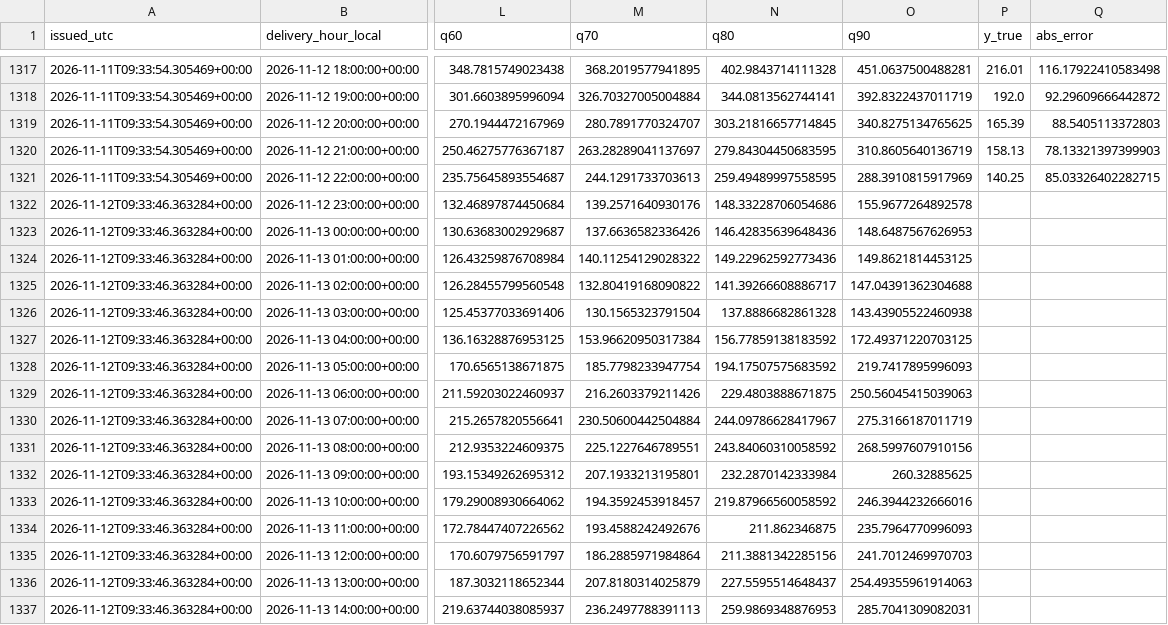
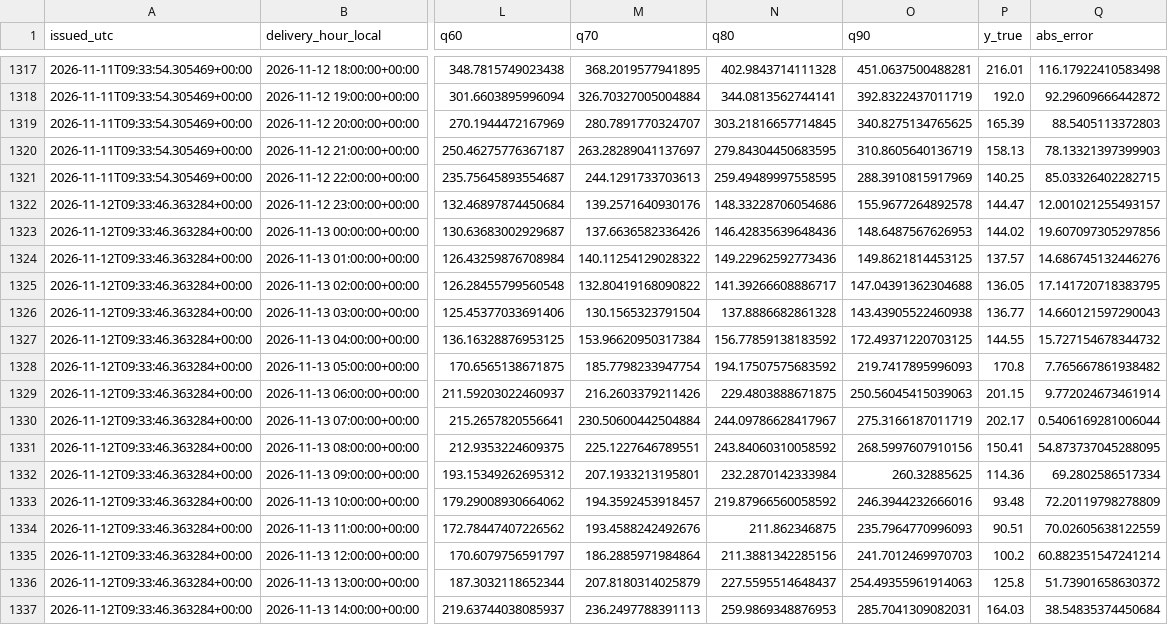
Before and after one commit to wassimomabrouk/dayahead-price-forecasting, a CSV file: reports/forecast_log.csv, drawn as a sheet; only a part is shown, gaps mark what is left out; the diff covers the shown part only; the diff names each change by its address in the sheet, - before the commit and + after, or states it on an @@ line.

```diff
--- a/reports/forecast_log.csv
+++ b/reports/forecast_log.csv
-P1322 (y_true): (empty)
+P1322 (y_true): 144.47
-Q1322 (abs_error): (empty)
+Q1322 (abs_error): 12.001021255493157
-P1323 (y_true): (empty)
+P1323 (y_true): 144.02
-Q1323 (abs_error): (empty)
+Q1323 (abs_error): 19.607097305297856
-P1324 (y_true): (empty)
+P1324 (y_true): 137.57
-Q1324 (abs_error): (empty)
+Q1324 (abs_error): 14.686745132446276
-P1325 (y_true): (empty)
+P1325 (y_true): 136.05
-Q1325 (abs_error): (empty)
+Q1325 (abs_error): 17.141720718383795
-P1326 (y_true): (empty)
+P1326 (y_true): 136.77
-Q1326 (abs_error): (empty)
+Q1326 (abs_error): 14.660121597290043
-P1327 (y_true): (empty)
+P1327 (y_true): 144.55
-Q1327 (abs_error): (empty)
+Q1327 (abs_error): 15.727154678344732
-P1328 (y_true): (empty)
+P1328 (y_true): 170.8
-Q1328 (abs_error): (empty)
+Q1328 (abs_error): 7.765667861938482
-P1329 (y_true): (empty)
+P1329 (y_true): 201.15
-Q1329 (abs_error): (empty)
+Q1329 (abs_error): 9.772024673461914
-P1330 (y_true): (empty)
+P1330 (y_true): 202.17
-Q1330 (abs_error): (empty)
+Q1330 (abs_error): 0.5406169281006044
-P1331 (y_true): (empty)
+P1331 (y_true): 150.41
-Q1331 (abs_error): (empty)
+Q1331 (abs_error): 54.873737045288095
-P1332 (y_true): (empty)
+P1332 (y_true): 114.36
-Q1332 (abs_error): (empty)
+Q1332 (abs_error): 69.2802586517334
-P1333 (y_true): (empty)
+P1333 (y_true): 93.48
-Q1333 (abs_error): (empty)
+Q1333 (abs_error): 72.20119798278809
-P1334 (y_true): (empty)
+P1334 (y_true): 90.51
-Q1334 (abs_error): (empty)
+Q1334 (abs_error): 70.02605638122559
-P1335 (y_true): (empty)
+P1335 (y_true): 100.2
-Q1335 (abs_error): (empty)
+Q1335 (abs_error): 60.882351547241214
-P1336 (y_true): (empty)
+P1336 (y_true): 125.8
-Q1336 (abs_error): (empty)
+Q1336 (abs_error): 51.73901658630372
-P1337 (y_true): (empty)
+P1337 (y_true): 164.03
-Q1337 (abs_error): (empty)
+Q1337 (abs_error): 38.54835374450684
```
Also changed, not shown: 16 edited cells elsewhere in this file, 2 other files.
